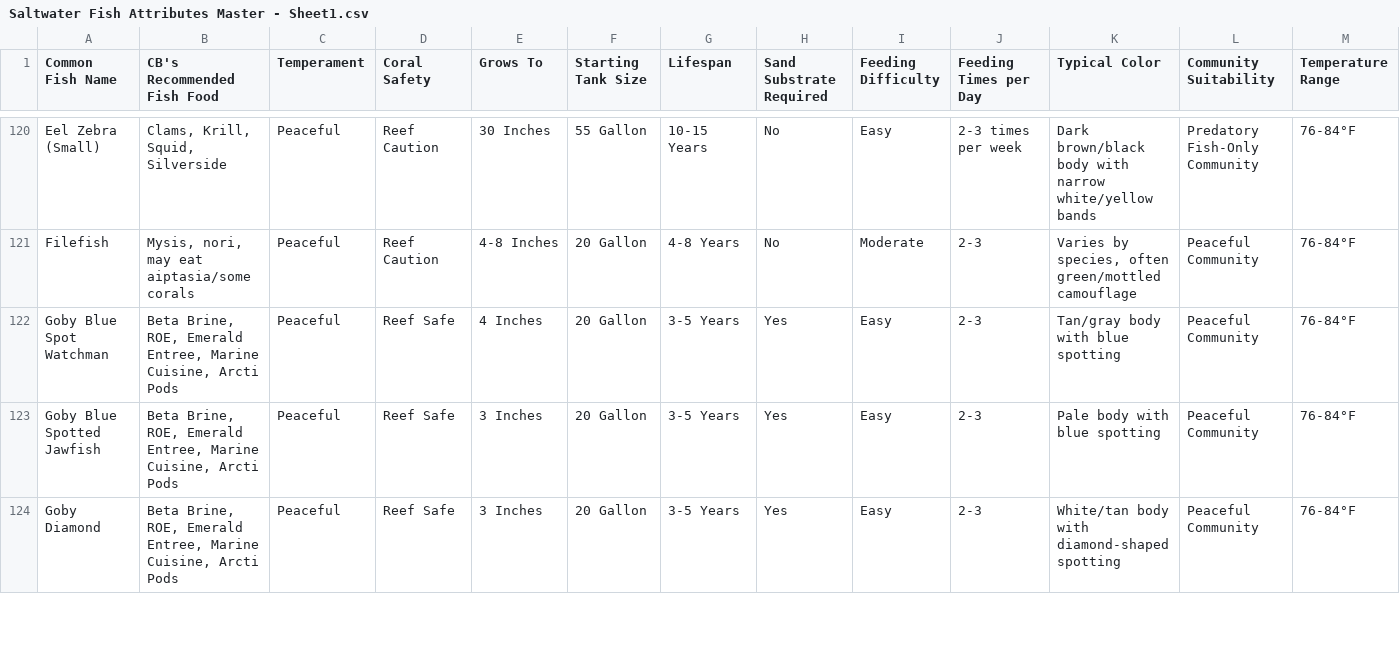
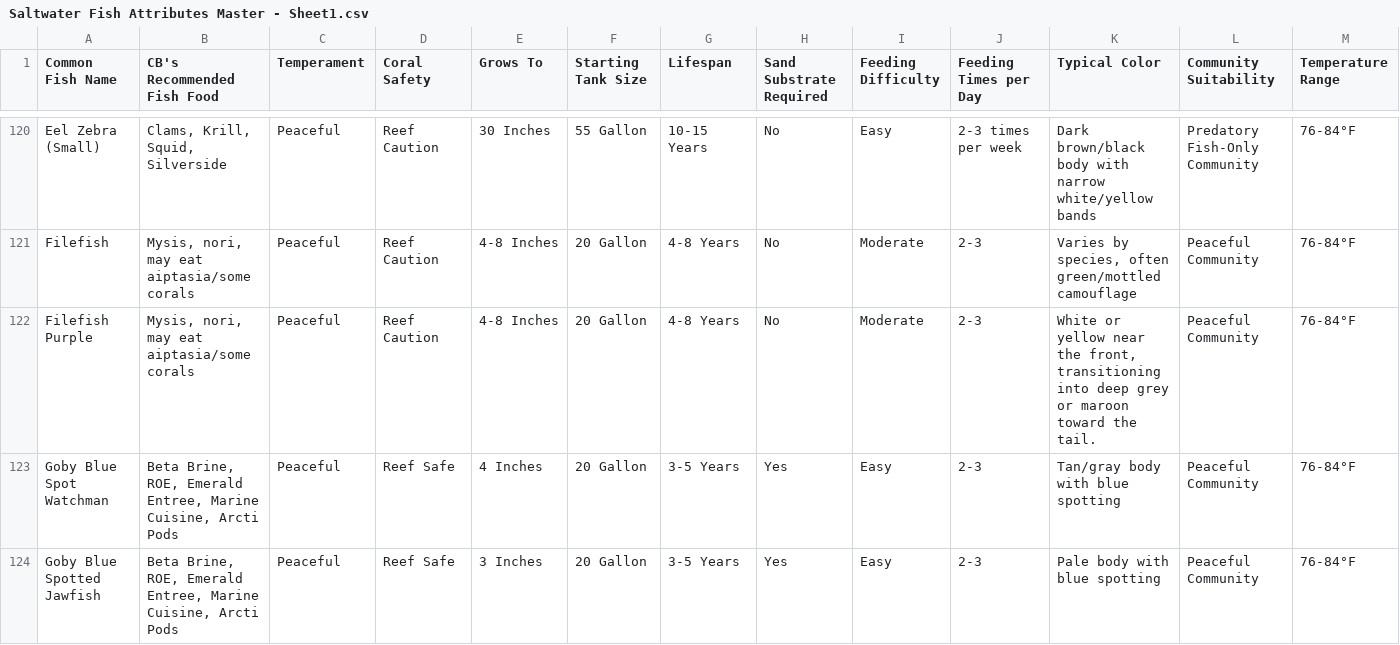
Before and after one commit to Bubba751/Saltwater-HTML-Files, a CSV file: Saltwater Fish Attributes Master/Saltwater Fish Attributes Master - Sheet1.csv, drawn as a sheet; only a part is shown, gaps mark what is left out; the shorter side is filled out with more unchanged rows; rows hold the shown columns only; the diff names each change by its address in the sheet, - before the commit and + after, or states it on an @@ line.

Commit message:
Update Saltwater Fish Attributes Master - Sheet1.csv via CB Aquarium Tools

```diff
--- a/Saltwater Fish Attributes Master/Saltwater Fish Attributes Master - Sheet1.csv
+++ b/Saltwater Fish Attributes Master/Saltwater Fish Attributes Master - Sheet1.csv
+row 122: Filefish Purple | Mysis, nori, may eat aiptasia/some corals | Peaceful | Reef Caution | 4-8 Inches | 20 Gallon | 4-8 Years | No | Moderate | 2-3 | White or yellow near the front, transitioning into deep grey or maroon toward the tail. | Peaceful Community | 76-84°F
```
